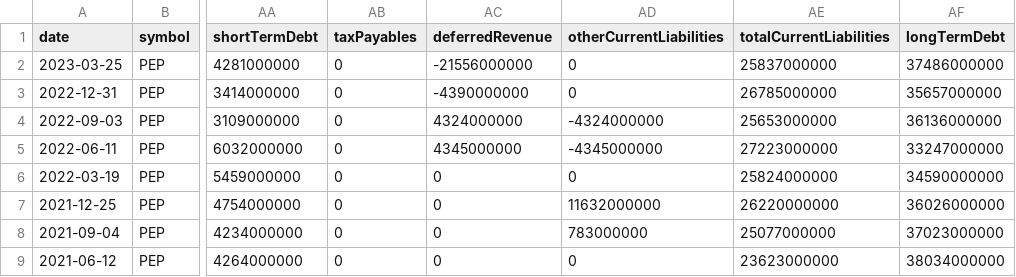
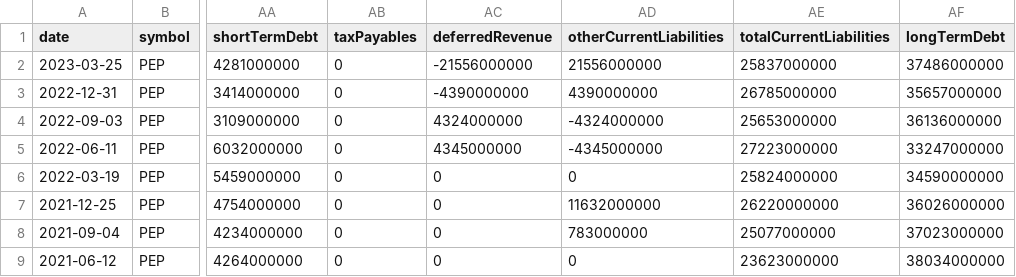
Before and after one commit to AlexR44/FinancialForecast, a CSV file: CSV/PEP_balance_sheet.csv, drawn as a sheet; only a part is shown, gaps mark what is left out; the diff names each change by its address in the sheet, - before the commit and + after, or states it on an @@ line.

Commit message:
Finalized forecast algorithm

```diff
--- a/CSV/PEP_balance_sheet.csv
+++ b/CSV/PEP_balance_sheet.csv
-AD2 (otherCurrentLiabilities): 0
+AD2 (otherCurrentLiabilities): 21556000000
-AD3 (otherCurrentLiabilities): 0
+AD3 (otherCurrentLiabilities): 4390000000
```
Also changed, not shown: 14 other files.
